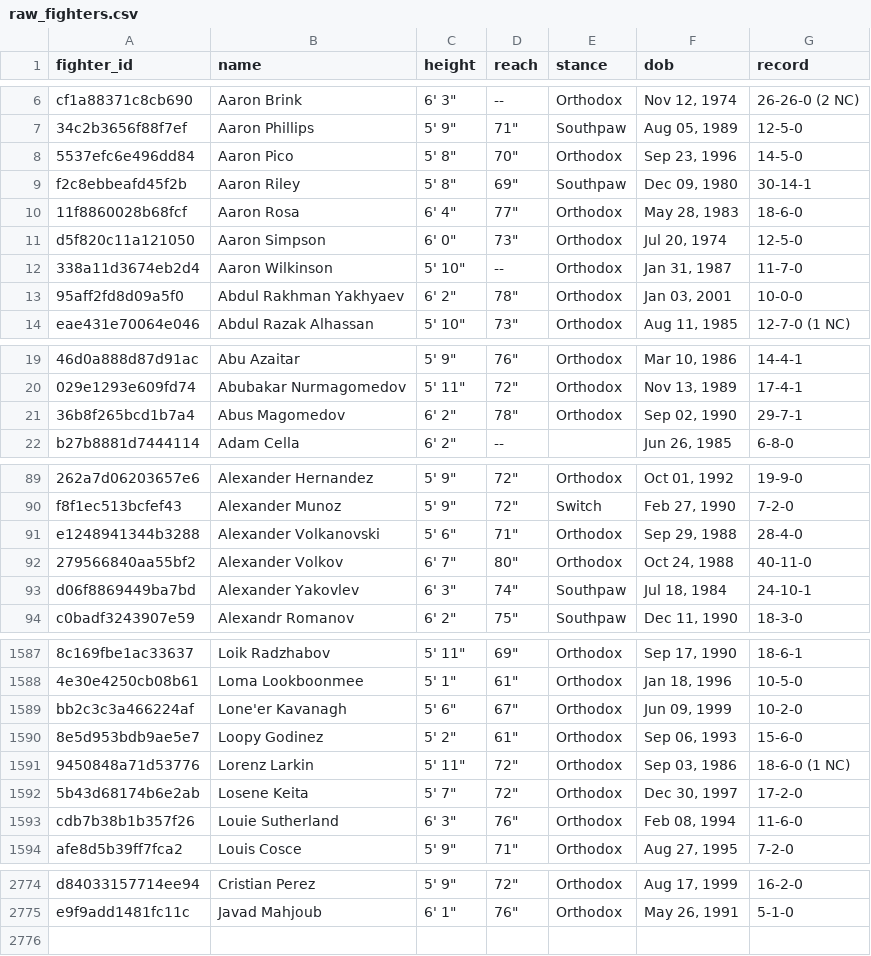
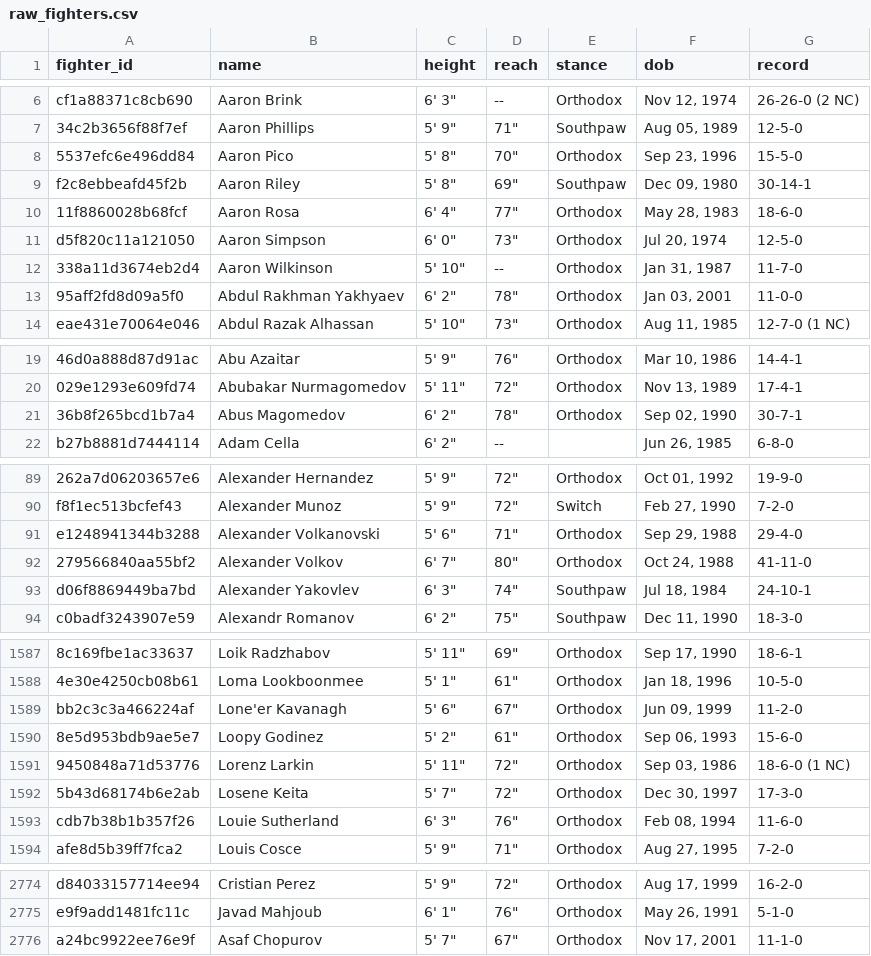
Before and after one commit to tahainahrakan/ufc-fight-outcome-prediction, a CSV file: data/raw/raw_fighters.csv, drawn as a sheet; only a part is shown, gaps mark what is left out; the diff covers the shown part only; the diff names each change by its address in the sheet, - before the commit and + after, or states it on an @@ line.

```diff
--- a/data/raw/raw_fighters.csv
+++ b/data/raw/raw_fighters.csv
-G8 (record): 14-5-0
+G8 (record): 15-5-0
-G13 (record): 10-0-0
+G13 (record): 11-0-0
-G21 (record): 29-7-1
+G21 (record): 30-7-1
-G91 (record): 28-4-0
+G91 (record): 29-4-0
-G92 (record): 40-11-0
+G92 (record): 41-11-0
-G1589 (record): 10-2-0
+G1589 (record): 11-2-0
-G1592 (record): 17-2-0
+G1592 (record): 17-3-0
+row 2776: a24bc9922ee76e9f | Asaf Chopurov | 5' 7" | 67" | Orthodox | Nov 17, 2001 | 11-1-0
```
Also changed, not shown: 20 edited cells elsewhere in this file, data/processed/fighter_snapshots.csv, data/processed/test.csv, 8 other files.
